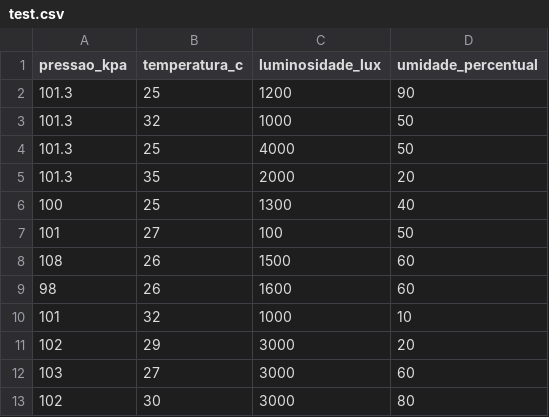
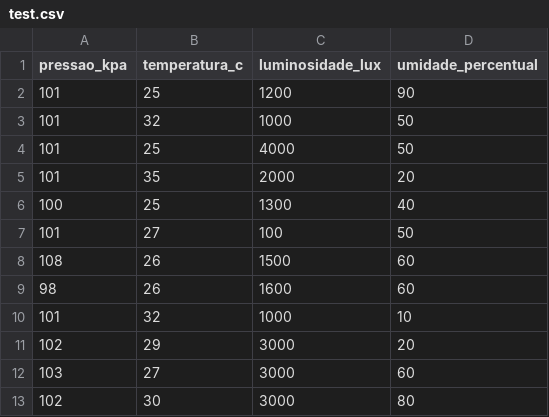
Before and after one commit to RenilsonA/Embedded-ML, a CSV file: test.csv, drawn as a sheet.

```diff
--- a/test.csv
+++ b/test.csv
@@ -1,6 +1,6 @@
 pressao_kpa,temperatura_c,luminosidade_lux,umidade_percentual
-101.3,25,1200,90
-101.3,32,1000,50
-101.3,25,4000,50
-101.3,35,2000,20
+101,25,1200,90
+101,32,1000,50
+101,25,4000,50
+101,35,2000,20
 100,25,1300,40
```
Also changed, not shown: database.csv, 5 other files.
